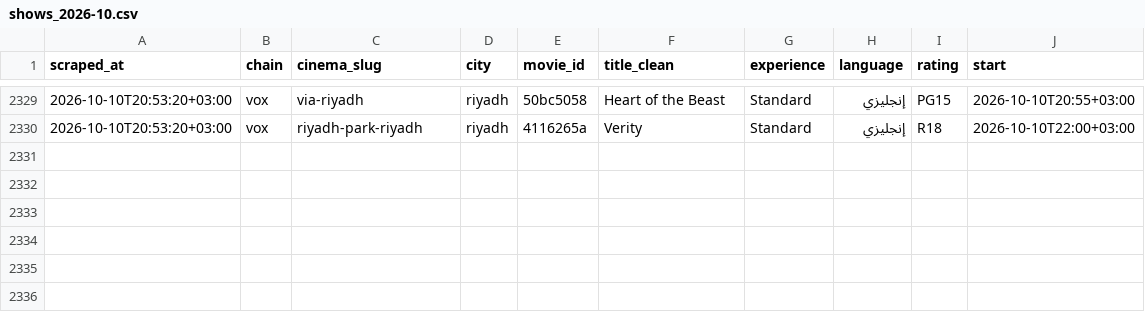
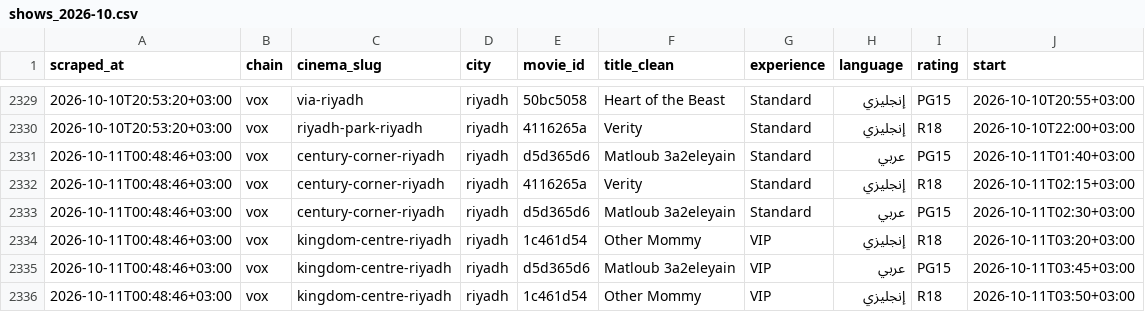
Before and after one commit to AbdulrahmanQz/shasha, a CSV file: data/history/shows_2026-10.csv, drawn as a sheet; only a part is shown, gaps mark what is left out.

```diff
--- a/data/history/shows_2026-10.csv
+++ b/data/history/shows_2026-10.csv
@@ -2330 +2330,7 @@ scraped_at,chain,cinema_slug,city,movie_id,title_clean,experience,language,ratin
 2026-10-10T20:53:20+03:00,vox,riyadh-park-riyadh,riyadh,4116265a,Verity,Standard,إنجليزي,R18,2026-10-10T22:00+03:00
+2026-10-11T00:48:46+03:00,vox,century-corner-riyadh,riyadh,d5d365d6,Matloub 3a2eleyain,Standard,عربي,PG15,2026-10-11T01:40+03:00
+2026-10-11T00:48:46+03:00,vox,century-corner-riyadh,riyadh,4116265a,Verity,Standard,إنجليزي,R18,2026-10-11T02:15+03:00
+2026-10-11T00:48:46+03:00,vox,century-corner-riyadh,riyadh,d5d365d6,Matloub 3a2eleyain,Standard,عربي,PG15,2026-10-11T02:30+03:00
+2026-10-11T00:48:46+03:00,vox,kingdom-centre-riyadh,riyadh,1c461d54,Other Mommy,VIP,إنجليزي,R18,2026-10-11T03:20+03:00
+2026-10-11T00:48:46+03:00,vox,kingdom-centre-riyadh,riyadh,d5d365d6,Matloub 3a2eleyain,VIP,عربي,PG15,2026-10-11T03:45+03:00
+2026-10-11T00:48:46+03:00,vox,kingdom-centre-riyadh,riyadh,1c461d54,Other Mommy,VIP,إنجليزي,R18,2026-10-11T03:50+03:00
```
Also changed, not shown: 1 other file.
